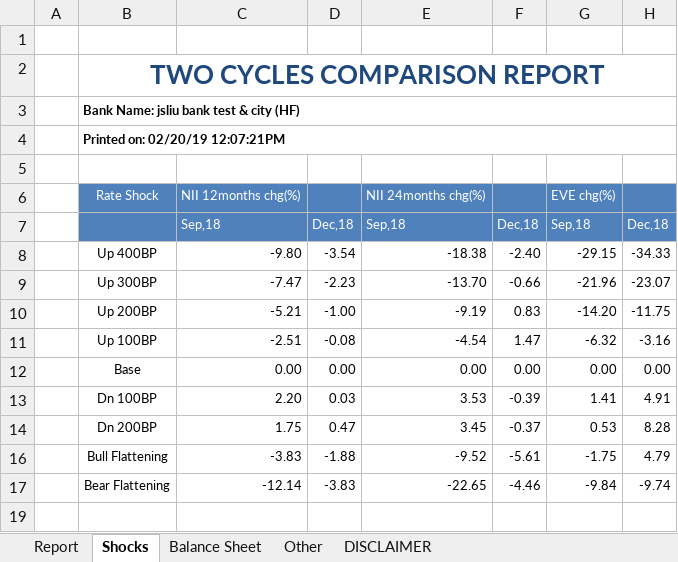
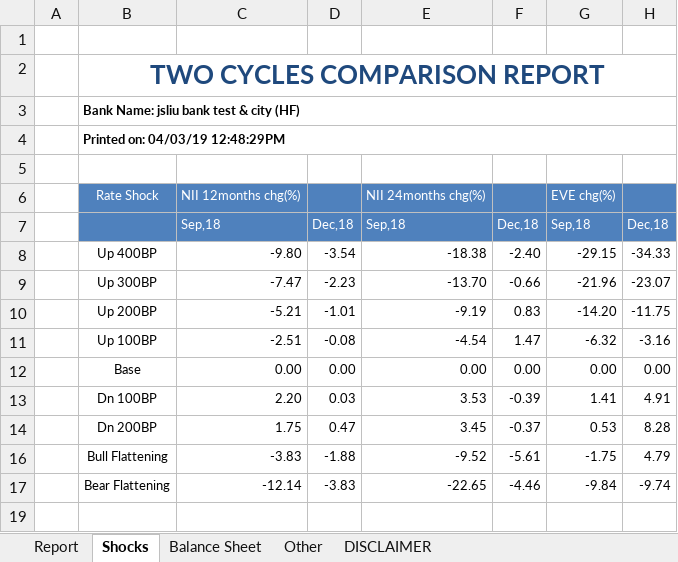
Before and after one commit to jasenliu/AutoTHCN, an Excel workbook: lib/report/benchmark_report/web14/exl/201812/jsliu__bank_test_&_city_(HF)(201812)_Two_Cycles_Comparison.xlsx, sheet Shocks, drawn as a sheet; only a part is shown; values as stored, in another font and other column widths than the file's, no borders; charts and pictures not drawn; the diff names each change by its address in the sheet, - before the commit and + after, or states it on an @@ line.

```diff
--- a/lib/report/benchmark_report/web14/exl/201812/jsliu__bank_test_&_city_(HF)(201812)_Two_Cycles_Comparison.xlsx (sheet Shocks)
+++ b/lib/report/benchmark_report/web14/exl/201812/jsliu__bank_test_&_city_(HF)(201812)_Two_Cycles_Comparison.xlsx (sheet Shocks)
-B4: Printed on: 02/20/19 12:07:21PM
+B4: Printed on: 04/03/19 12:48:29PM
-D10: -1.00
+D10: -1.01
```
Also changed, not shown: sheet Report, sheet Other, lib/report/benchmark_report/web14/exl/201812/jsliu__bank_test_&_city_(HF)(201812)_EaR.xlsx, 2 other files.
